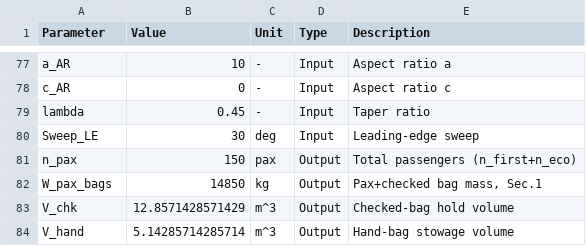
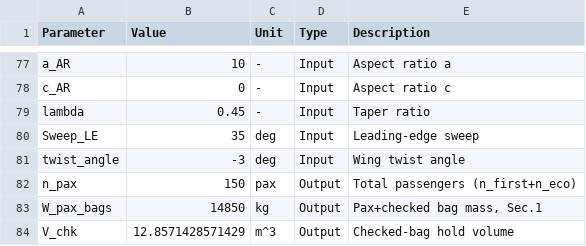
Before and after one commit to Lea324/AVD, a CSV file: Key_Param_recording.csv, drawn as a sheet; only a part is shown, gaps mark what is left out; the shorter side is filled out with more unchanged rows.

```diff
--- a/Key_Param_recording.csv
+++ b/Key_Param_recording.csv
@@ -79,3 +79,4 @@ c_AR,0,-,Input,"Aspect ratio c"
 lambda,0.45,-,Input,"Taper ratio"
-Sweep_LE,30,deg,Input,"Leading-edge sweep"
+Sweep_LE,35,deg,Input,"Leading-edge sweep"
+twist_angle,-3,deg,Input,"Wing twist angle"
 n_pax,150,pax,Output,"Total passengers (n_first+n_eco)"
```
Also changed, not shown: 3 other files.
